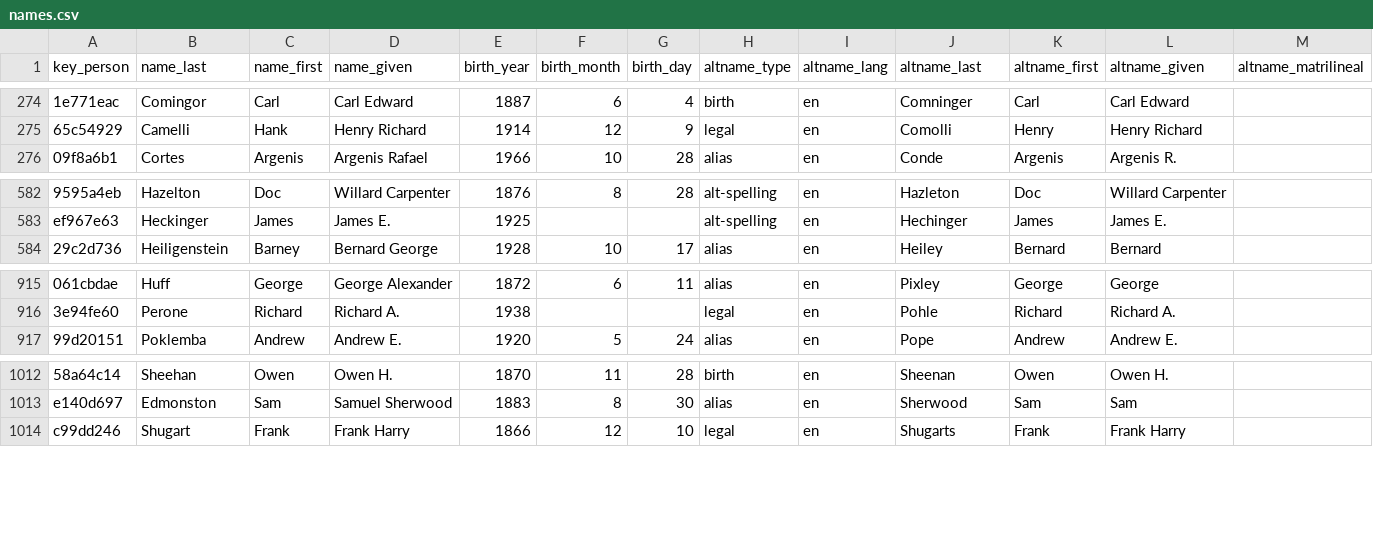
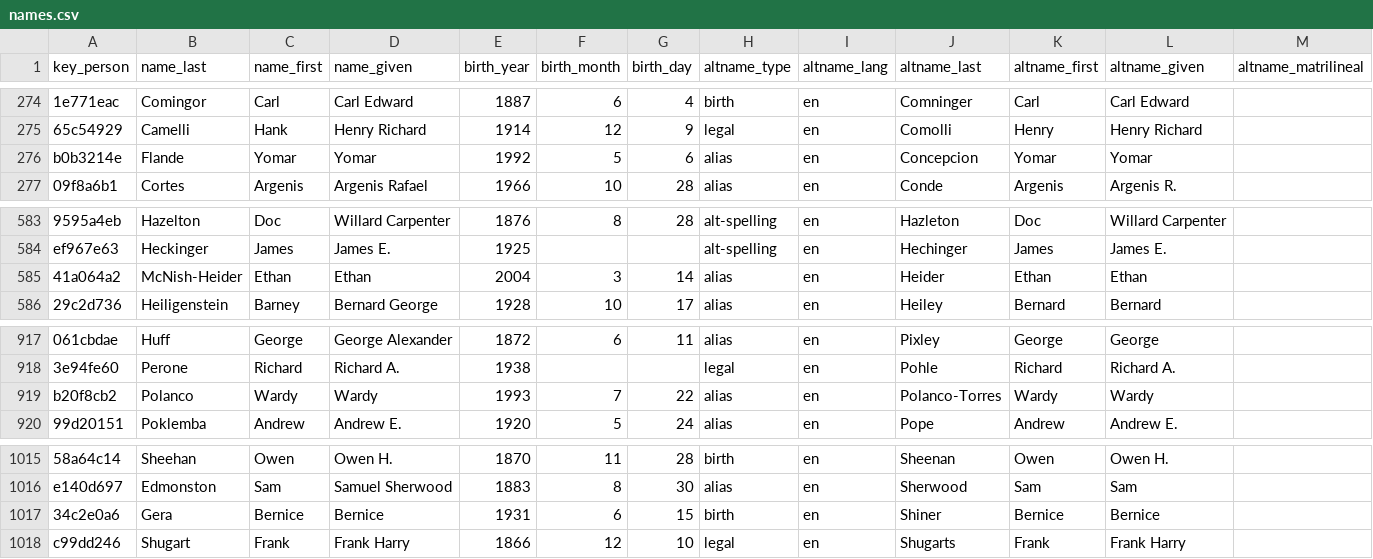
Before and after one commit to chadwickbureau/register, a CSV file: data/names.csv, drawn as a sheet; only a part is shown, gaps mark what is left out; rows hold the shown columns only; the diff names each change by its address in the sheet, - before the commit and + after, or states it on an @@ line.

Commit message:
Update people and names as of 2023-12-24.

```diff
--- a/data/names.csv
+++ b/data/names.csv
+row 276: b0b3214e | Flande | Yomar | Yomar | 1992 | 5 | 6 | alias | en | Concepcion | Yomar | Yomar
+row 585: 41a064a2 | McNish-Heider | Ethan | Ethan | 2004 | 3 | 14 | alias | en | Heider | Ethan | Ethan
+row 919: b20f8cb2 | Polanco | Wardy | Wardy | 1993 | 7 | 22 | alias | en | Polanco-Torres | Wardy | Wardy
+row 1017: 34c2e0a6 | Gera | Bernice | Bernice | 1931 | 6 | 15 | birth | en | Shiner | Bernice | Bernice
```
Also changed, not shown: 16 other files.
